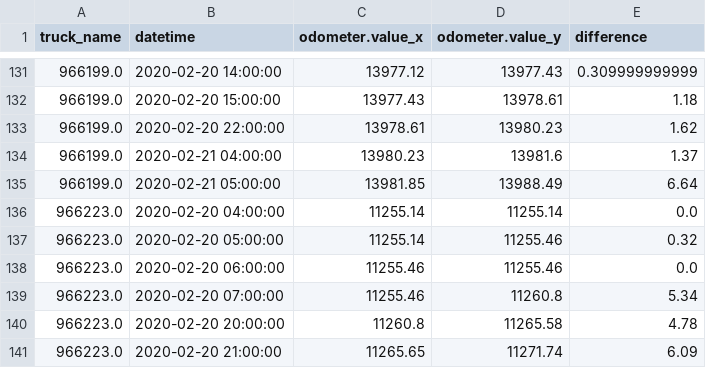
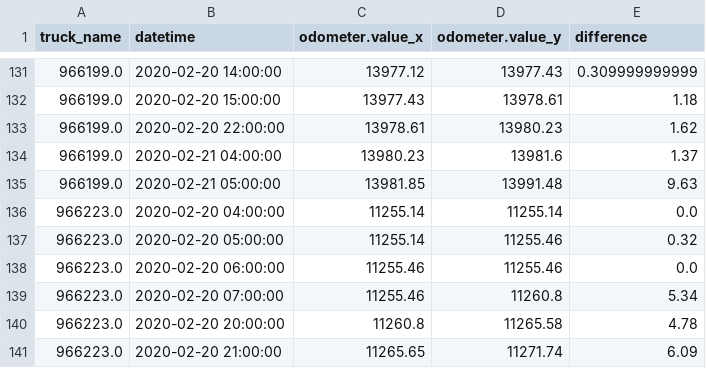
Before and after one commit to CityofSyracuse/snowmap, a CSV file: snowmap/miles_traveled.csv, drawn as a sheet; only a part is shown, gaps mark what is left out.

```diff
--- a/snowmap/miles_traveled.csv
+++ b/snowmap/miles_traveled.csv
@@ -134,3 +134,3 @@ truck_name,datetime,odometer.value_x,odometer.value_y,difference
 966199.0,2020-02-21 04:00:00,13980.23,13981.6,1.37
-966199.0,2020-02-21 05:00:00,13981.85,13988.49,6.64
+966199.0,2020-02-21 05:00:00,13981.85,13991.48,9.63
 966223.0,2020-02-20 04:00:00,11255.14,11255.14,0.0
```
Also changed, not shown: 3 other files.
